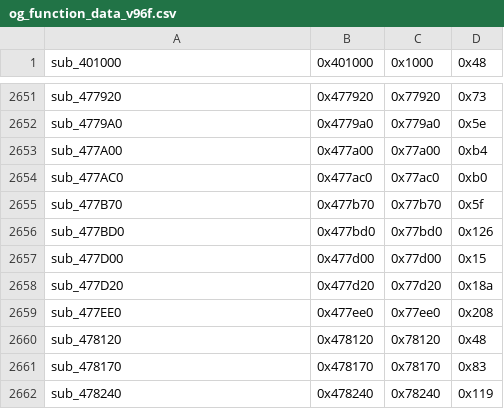
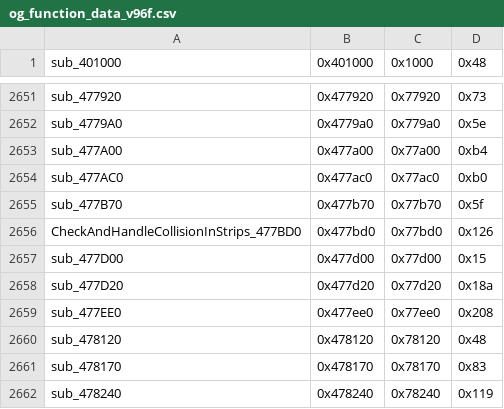
Before and after one commit to CriminalRETeam/gta2_re, a CSV file: Scripts/bin_comp/og_function_data_v96f.csv, drawn as a sheet; only a part is shown, gaps mark what is left out.

```diff
--- a/Scripts/bin_comp/og_function_data_v96f.csv
+++ b/Scripts/bin_comp/og_function_data_v96f.csv
@@ -2655,3 +2655,3 @@ sub_477AC0,0x477ac0,0x77ac0,0xb0
 sub_477B70,0x477b70,0x77b70,0x5f
-sub_477BD0,0x477bd0,0x77bd0,0x126
+CheckAndHandleCollisionInStrips_477BD0,0x477bd0,0x77bd0,0x126
 sub_477D00,0x477d00,0x77d00,0x15
```
Also changed, not shown: Scripts/bin_comp/og_function_data_v105.csv, 4 other files.
